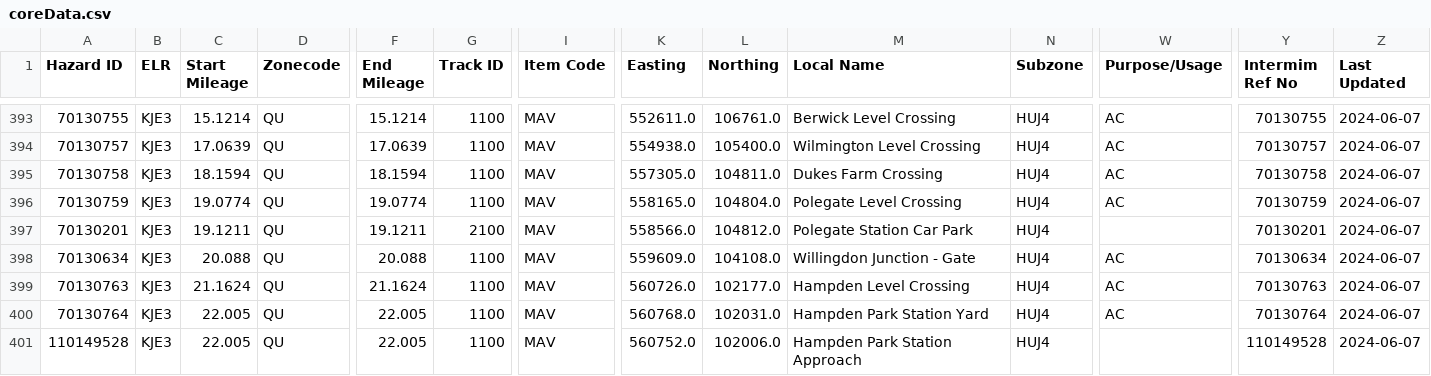
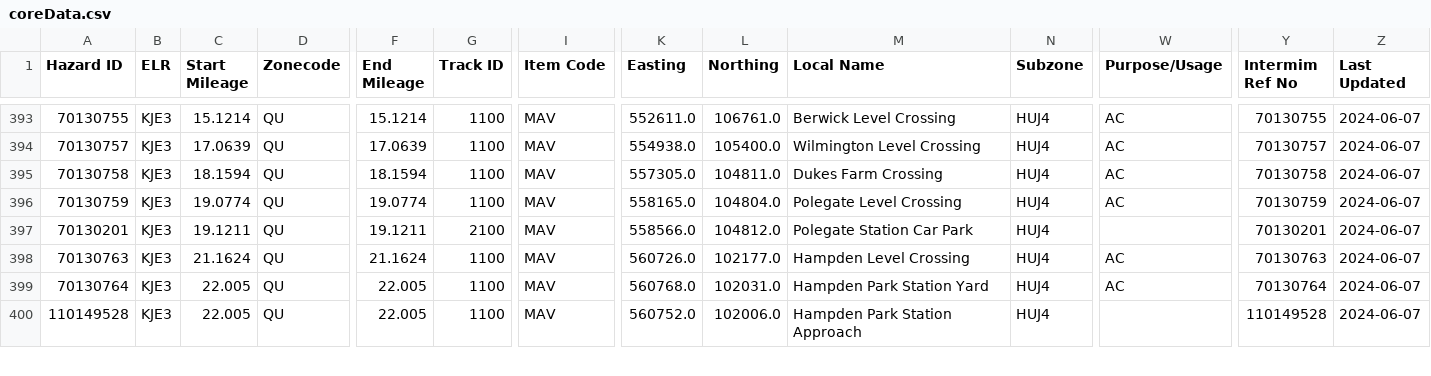
Before and after one commit to infrastructureclub/nr-national-hazard-directory, a CSV file: data/QU/coreData.csv, drawn as a sheet; only a part is shown, gaps mark what is left out; rows hold the shown columns only; the diff names each change by its address in the sheet, - before the commit and + after, or states it on an @@ line.

Commit message:
Automatic NRNHD data update

```diff
--- a/data/QU/coreData.csv
+++ b/data/QU/coreData.csv
-row 398: 70130634 | KJE3 | 20.088 | QU | 20.088 | 1100 | MAV | 559609.0 | 104108.0 | Willingdon Junction - Gate | HUJ4 | AC | 70130634 | 2024-06-07
```
